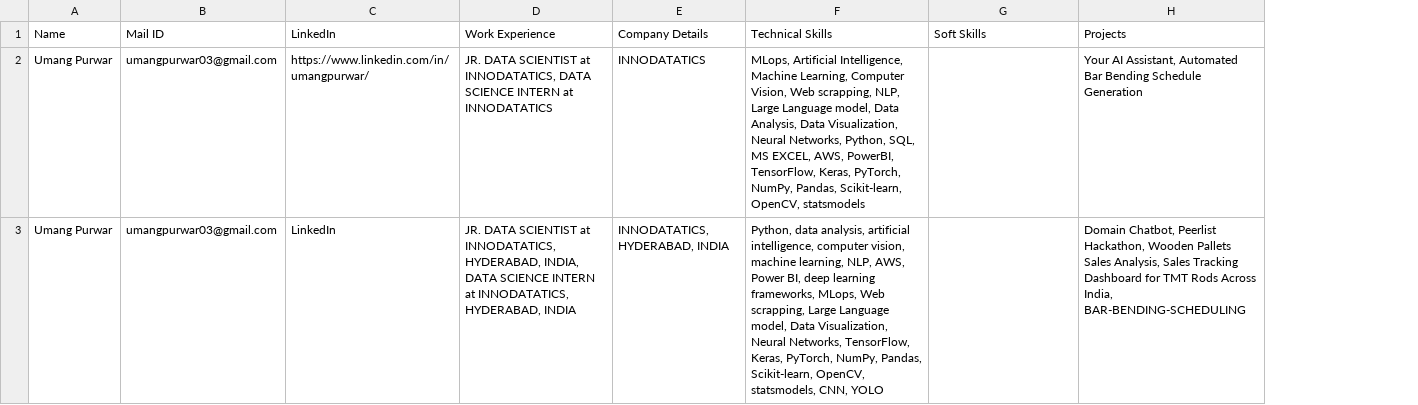
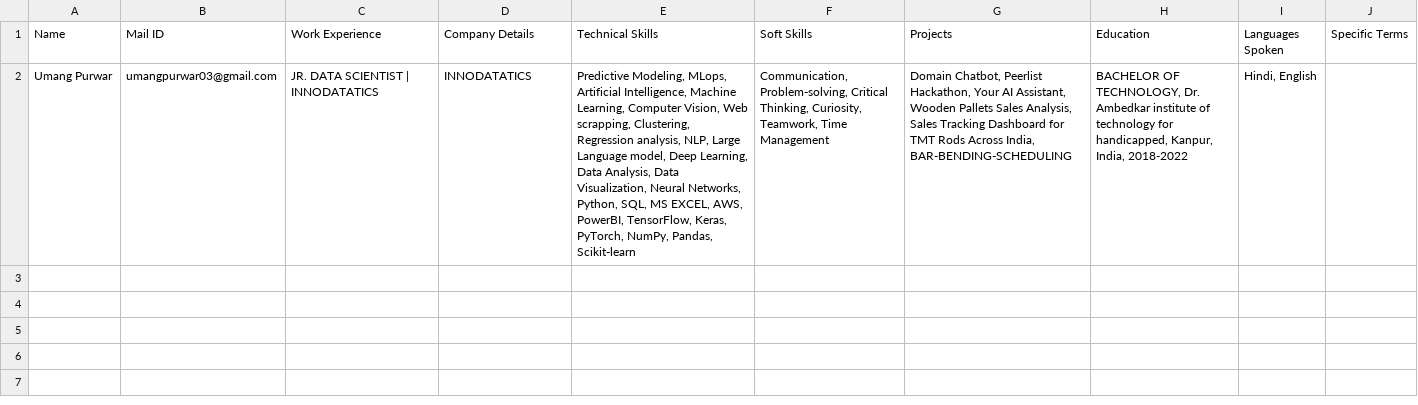
Before and after one commit to umangpurwar03/Resume-Parser-using-LLM-LLAMA3, a CSV file: combined_employee_data.csv, drawn as a sheet; only a part is shown; removed rows and columns are numbered as before the commit, all else as after; the diff covers the shown part only; the diff names each change by its address in the sheet, - before the commit and + after, or states it on an @@ line.

```diff
--- a/combined_employee_data.csv
+++ b/combined_employee_data.csv
-column C (LinkedIn), row 2: https://www.linkedin.com/in/umangpurwar/
+column H (Education), row 2: BACHELOR OF TECHNOLOGY, Dr. Ambedkar institute of technology for handicapped, Kanpur, India, 2018-2022
+column I (Languages Spoken), row 2: Hindi, English
+column J (Specific Terms), empty
-C2 (Work Experience): …DATA SCIENTIST at INNODATATICS, DATA SCIENCE INTERN at INNODATATICS
+C2 (Work Experience): …DATA SCIENTIST | INNODATATICS
-E2 (Technical Skills): MLops, Artificial Intelligence, Machine Learning, Computer Vision, Web scrapping, NLP, Large Language model, Data Analysis, Data Visualization, Neural Networks, Python, SQL, MS EXCEL, AWS, PowerBI, TensorFlow, Keras, PyTorch, NumPy, Pandas, Scikit-learn, OpenCV, statsmodels
+E2 (Technical Skills): Predictive Modeling, MLops, Artificial Intelligence, Machine Learning, Computer Vision, Web scrapping, Clustering, Regression analysis, NLP, Large Language model, Deep Learning, Data Analysis, Data Visualization, Neural Networks, Python, SQL, MS EXCEL, AWS, PowerBI, TensorFlow, Keras, PyTorch, NumPy, Pandas, Scikit-learn
-F2 (Soft Skills): (empty)
+F2 (Soft Skills): Communication, Problem-solving, Critical Thinking, Curiosity, Teamwork, Time Management
-G2 (Projects): Your AI Assistant, Automated Bar Bending Schedule Generation
+G2 (Projects): Domain Chatbot, Peerlist Hackathon, Your AI Assistant, Wooden Pallets Sales Analysis, Sales Tracking Dashboard for TMT Rods Across India, BAR-BENDING-SCHEDULING
-row 3: Umang Purwar | umangpurwar03@gmail.com | LinkedIn | JR. DATA SCIENTIST at INNODATATICS, HYDERABAD, INDIA, DATA SCIENCE INTERN at INNODATATICS, HYDERABAD, INDIA | INNODATATICS, HYDERABAD, INDIA | Python, data analysis, artificial intelligence, computer vision, machine learning, NLP, AWS, Power BI, deep learning frameworks, MLops, Web scrapping, Large Language model, Data Visualization, Neural Networks, TensorFlow, Keras, PyTorch, NumPy, Pandas, Scikit-learn, OpenCV, statsmodels, CNN, YOLO |  | Domain Chatbot, Peerlist Hackathon, Wooden Pallets Sales Analysis, Sales Tracking Dashboard for TMT Rods Across India, BAR-BENDING-SCHEDULING
```
Also changed, not shown: 1 removed row elsewhere in this file, 1 other file.
